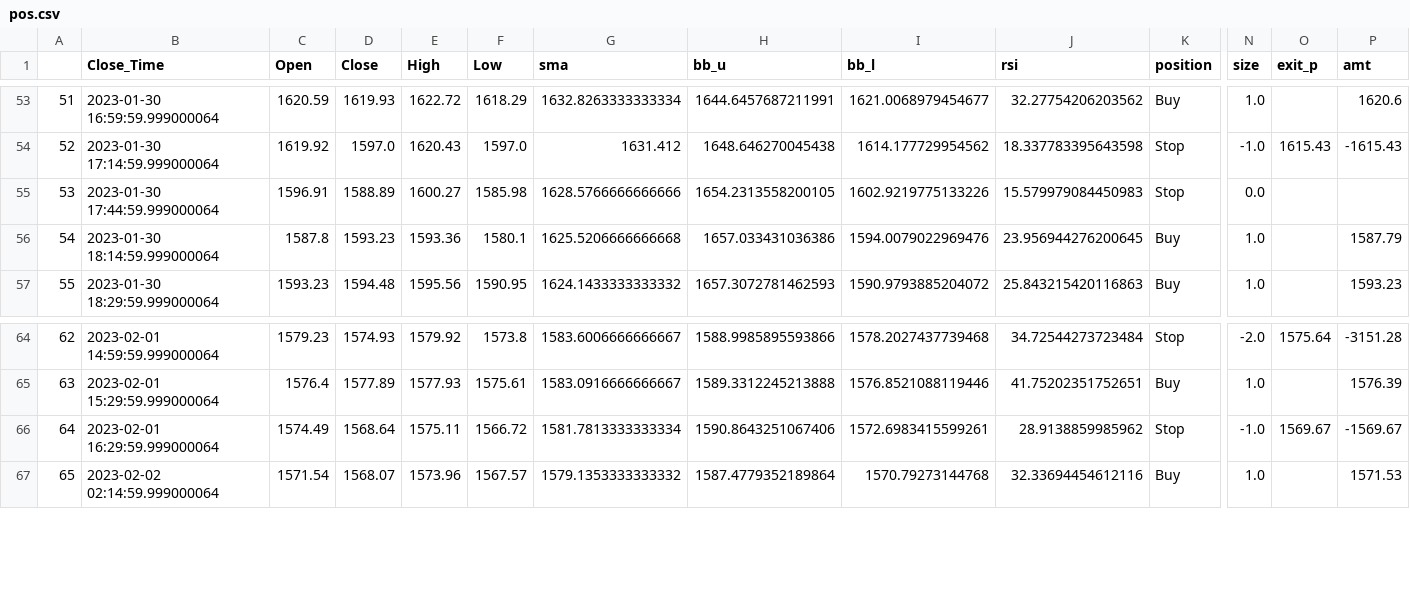
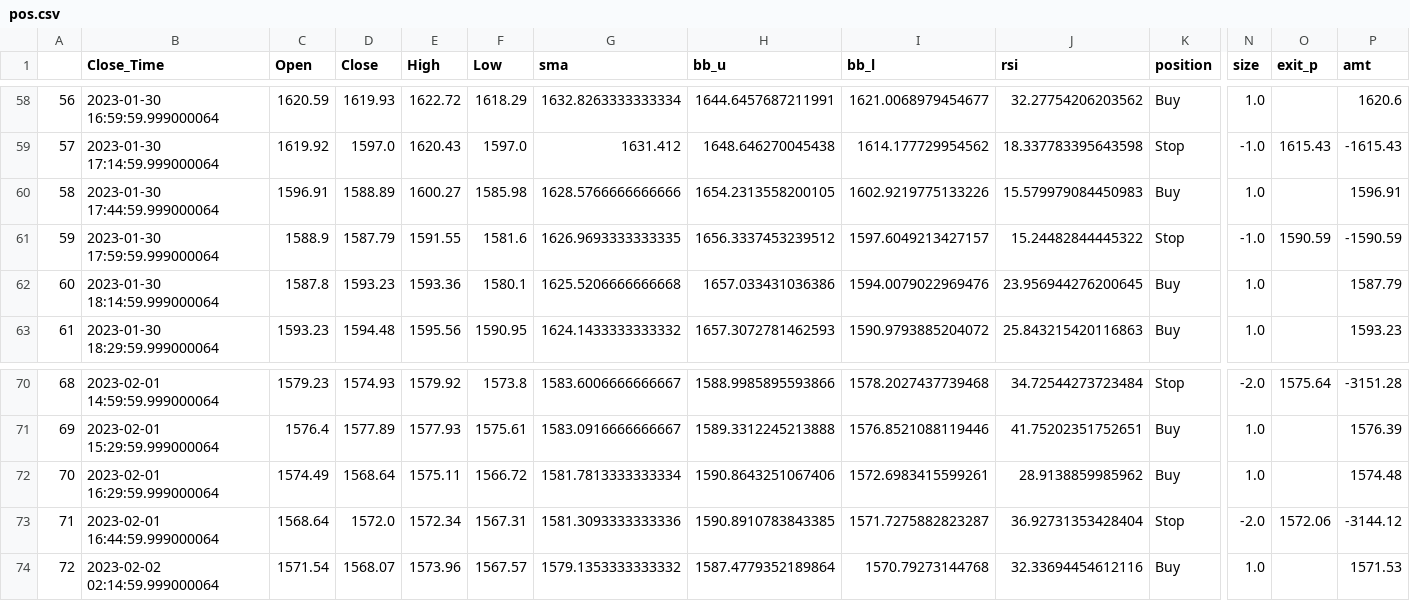
Before and after one commit to chiangyenju/Trade, a CSV file: pos.csv, drawn as a sheet; only a part is shown, gaps mark what is left out; addresses are those after the commit; rows hold the shown columns only; the diff covers the shown part only; the diff names each change by its address in the sheet, - before the commit and + after, or states it on an @@ line.

```diff
--- a/pos.csv
+++ b/pos.csv
@@ column A renumbered from row 5 down @@
-K60 (position): Stop
+K60 (position): Buy
-N60 (size): 0.0
+N60 (size): 1.0
-P60 (amt): (empty)
+P60 (amt): 1596.91
+row 61: 59 | 2023-01-30 17:59:59.999000064 | 1588.9 | 1587.79 | 1591.55 | 1581.6 | 1626.9693333333335 | 1656.3337453239512 | 1597.6049213427157 | 15.24482844445322 | Stop | -1.0 | 1590.59 | -1590.59
-K72 (position): Stop
+K72 (position): Buy
-N72 (size): -1.0
+N72 (size): 1.0
-O72 (exit_p): 1569.67
+O72 (exit_p): (empty)
-P72 (amt): -1569.67
+P72 (amt): 1574.48
+row 73: 71 | 2023-02-01 16:44:59.999000064 | 1568.64 | 1572.0 | 1572.34 | 1567.31 | 1581.3093333333336 | 1590.8910783843385 | 1571.7275882823287 | 36.92731353428404 | Stop | -2.0 | 1572.06 | -3144.12
```
Also changed, not shown: 5 added rows and 24 edited cells elsewhere in this file, 2 other files.
